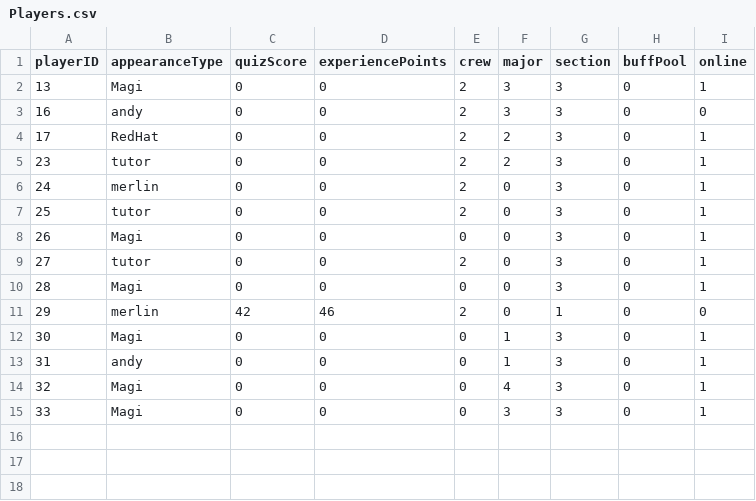
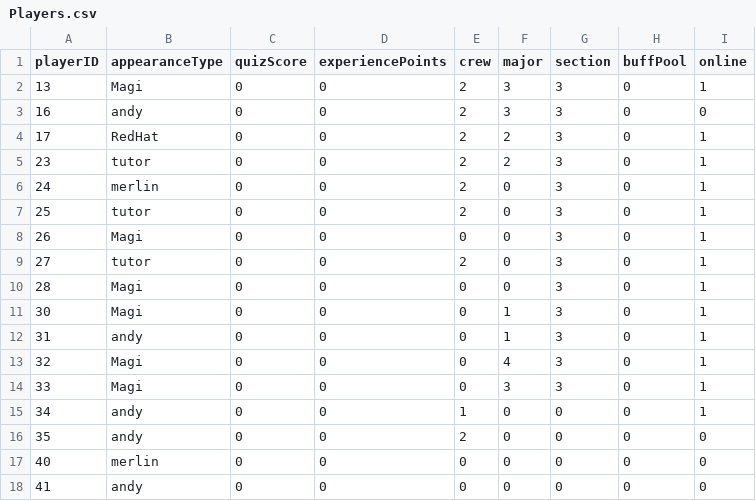
Before and after one commit to brennanmulligan/FreshmanRPGSuite, a CSV file: game_manager/assets/InitialData/Players.csv, drawn as a sheet; removed rows and columns are numbered as before the commit, all else as after; the diff names each change by its address in the sheet, - before the commit and + after, or states it on an @@ line.

```diff
--- a/game_manager/assets/InitialData/Players.csv
+++ b/game_manager/assets/InitialData/Players.csv
-row 11: 29 | merlin | 42 | 46 | 2 | 0 | 1 | 0 | 0
+row 15: 34 | andy | 0 | 0 | 1 | 0 | 0 | 0 | 1
+row 16: 35 | andy | 0 | 0 | 2 | 0 | 0 | 0 | 0
+row 17: 40 | merlin | 0 | 0 | 0 | 0 | 0 | 0 | 0
+row 18: 41 | andy | 0 | 0 | 0 | 0 | 0 | 0 | 0
```
Also changed, not shown: game_manager/assets/InitialData/PlayerConnection.csv, game_manager/assets/InitialData/PlayerLogins.csv, 2 other files.
